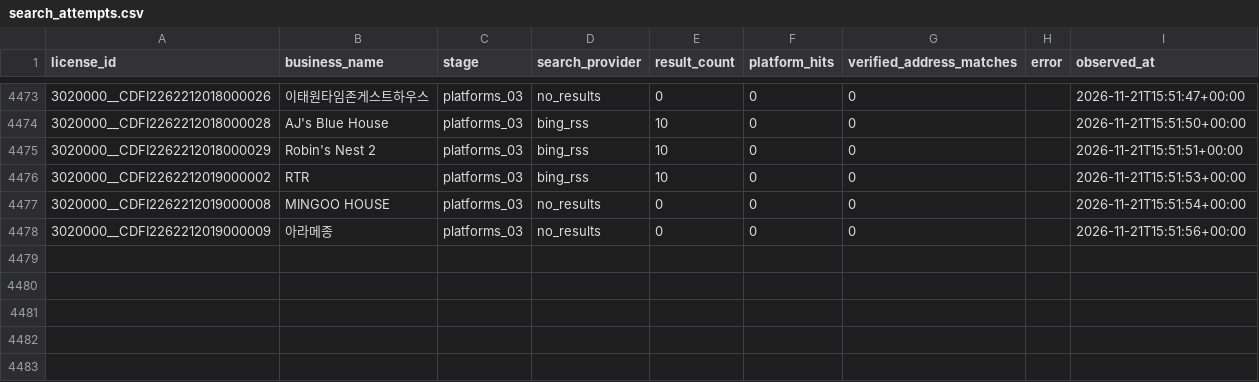
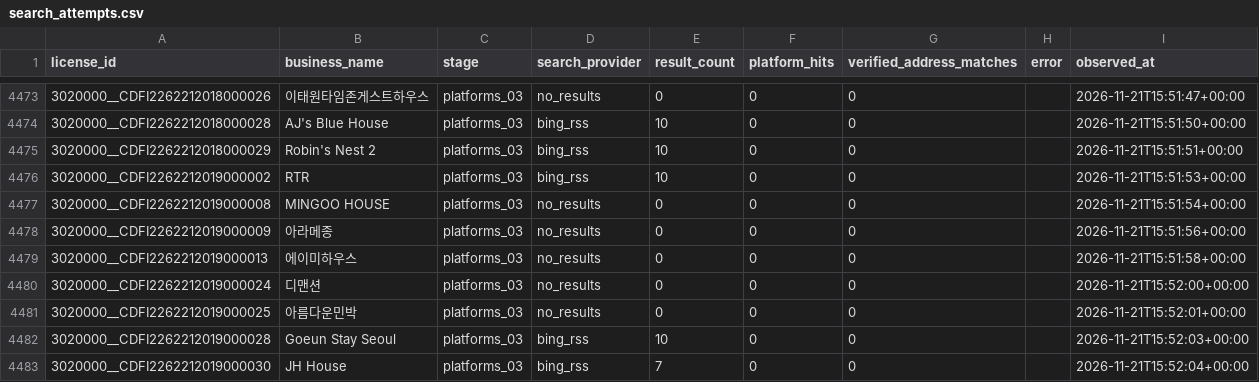
Before and after one commit to lyonbegin/hitel-scribd-runner, a CSV file: data/seoul-ota/search_attempts.csv, drawn as a sheet; only a part is shown, gaps mark what is left out.

```diff
--- a/data/seoul-ota/search_attempts.csv
+++ b/data/seoul-ota/search_attempts.csv
@@ -4478 +4478,6 @@
 3020000__CDFI2262212019000009,아라메종,platforms_03,no_results,0,0,0,,2026-11-21T15:51:56+00:00
+3020000__CDFI2262212019000013,에이미하우스,platforms_03,no_results,0,0,0,,2026-11-21T15:51:58+00:00
+3020000__CDFI2262212019000024,디맨션,platforms_03,no_results,0,0,0,,2026-11-21T15:52:00+00:00
+3020000__CDFI2262212019000025,아름다운민박,platforms_03,no_results,0,0,0,,2026-11-21T15:52:01+00:00
+3020000__CDFI2262212019000028,Goeun Stay Seoul,platforms_03,bing_rss,10,0,0,,2026-11-21T15:52:03+00:00
+3020000__CDFI2262212019000030,JH House,platforms_03,bing_rss,7,0,0,,2026-11-21T15:52:04+00:00
```
Also changed, not shown: 2 other files.
